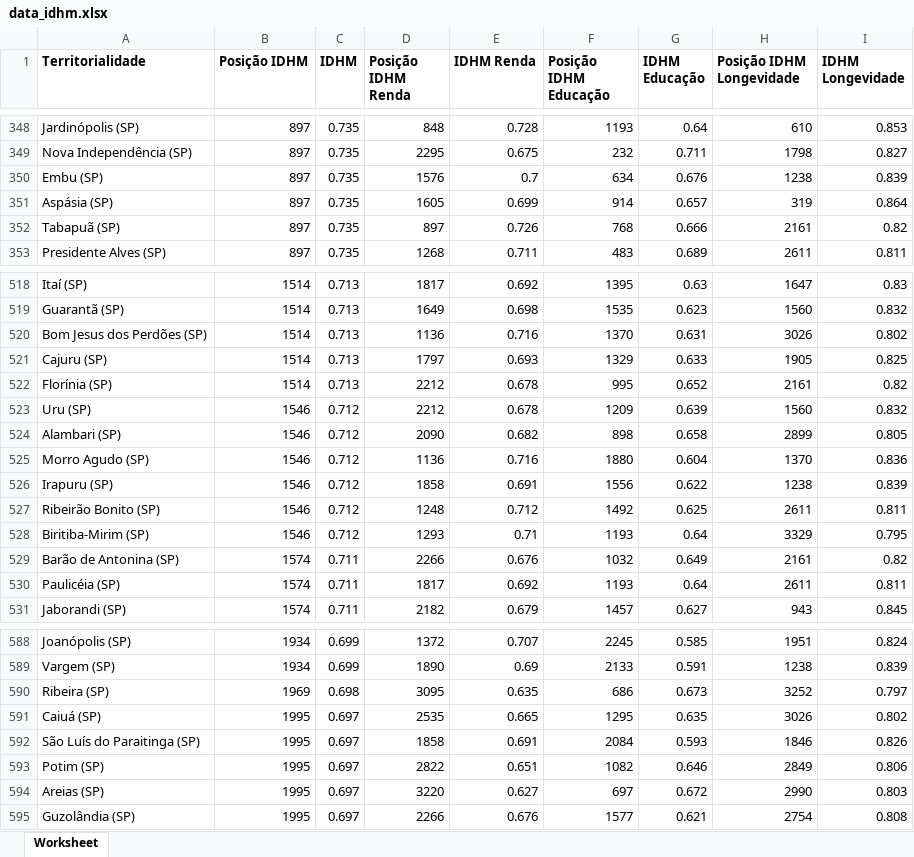
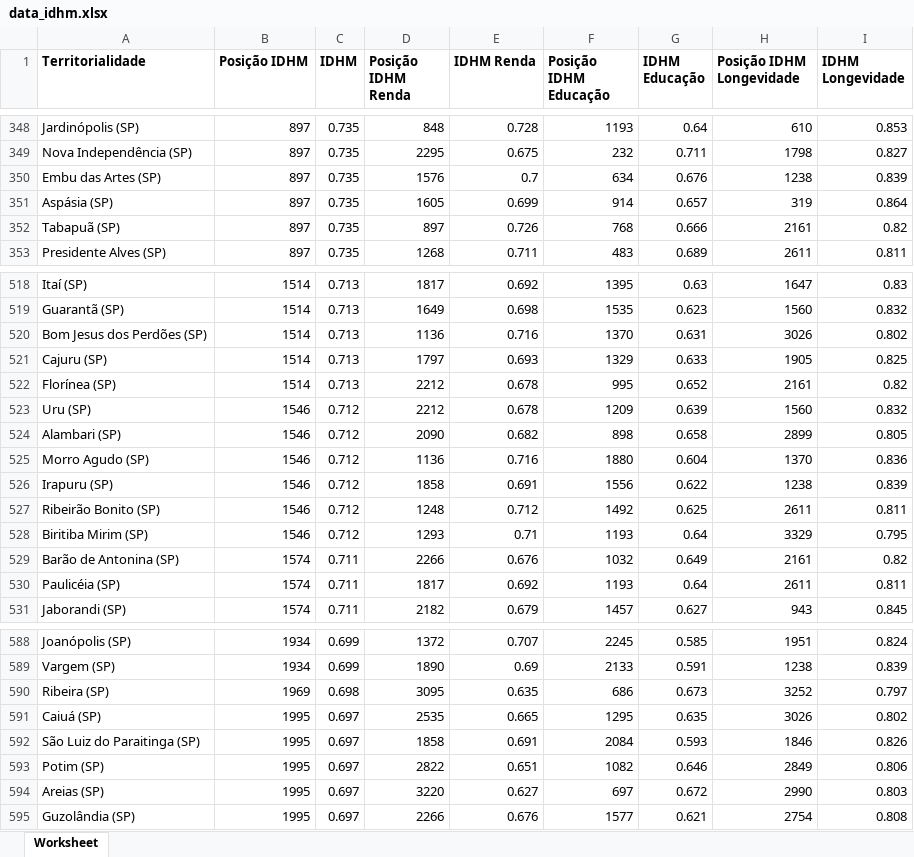
Before and after one commit to projeto-integrador-grupo-11/safety_intelligence_tecnico, an Excel workbook: data_idhm.xlsx, sheet Worksheet, drawn as a sheet; only a part is shown, gaps mark what is left out; values as stored, in another font and other column widths than the file's, no borders; the diff names each change by its address in the sheet, - before the commit and + after, or states it on an @@ line.

Commit message:
tegração municipios e populacao dos estados brasil, latrocinios em municipios de sp, filtro de idhm e classificação em conjunto

```diff
--- a/data_idhm.xlsx (sheet Worksheet)
+++ b/data_idhm.xlsx (sheet Worksheet)
-A350 (Territorialidade): Embu (SP)
+A350 (Territorialidade): Embu das Artes (SP)
-A522 (Territorialidade): Florínia (SP)
+A522 (Territorialidade): Florínea (SP)
-A528 (Territorialidade): Biritiba-Mirim (SP)
+A528 (Territorialidade): Biritiba Mirim (SP)
-A592 (Territorialidade): São Luís do Paraitinga (SP)
+A592 (Territorialidade): São Luiz do Paraitinga (SP)
```
Also changed, not shown: 19 other files.
